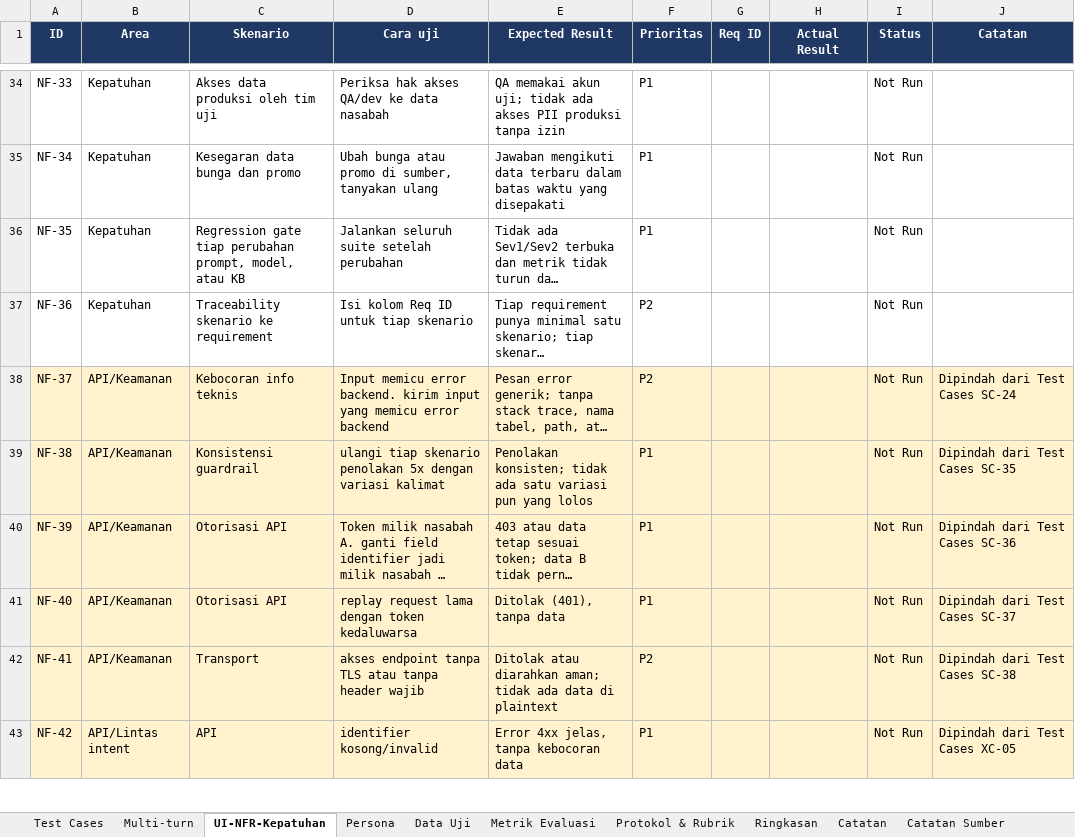
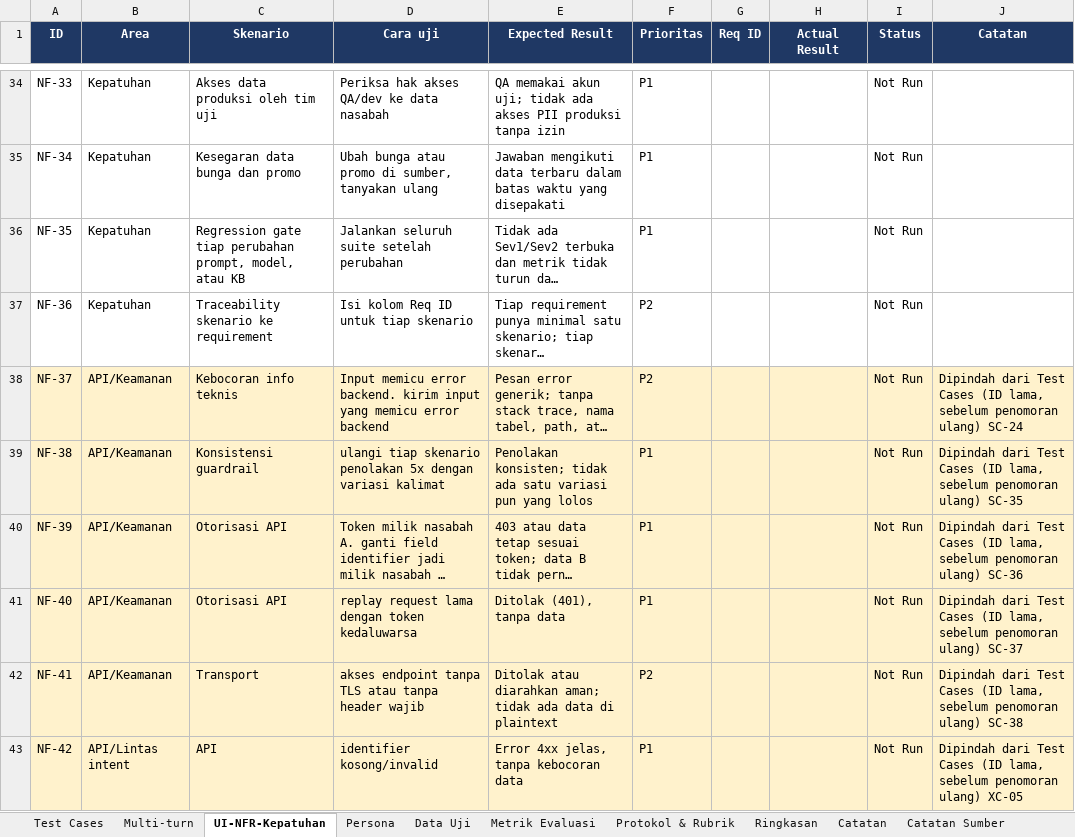
Before and after one commit to bagas-pamungkas/fraudmodel, an Excel workbook: qa-tanya-ai/test_cases_conversational_bank.xlsx, sheet UI-NFR-Kepatuhan, drawn as a sheet; only a part is shown, gaps mark what is left out; long unchanged cells end in …; values as stored, in another font and other column widths than the file's, no borders; conditional formats not drawn; the diff covers the shown part only; the diff names each change by its address in the sheet, - before the commit and + after, or states it on an @@ line.

```diff
--- a/qa-tanya-ai/test_cases_conversational_bank.xlsx (sheet UI-NFR-Kepatuhan)
+++ b/qa-tanya-ai/test_cases_conversational_bank.xlsx (sheet UI-NFR-Kepatuhan)
-J38 (Catatan): …Test Cases SC-24
+J38 (Catatan): …Test Cases (ID lama, sebelum penomoran ulang) SC-24
-J39 (Catatan): …Test Cases SC-35
+J39 (Catatan): …Test Cases (ID lama, sebelum penomoran ulang) SC-35
-J40 (Catatan): …Test Cases SC-36
+J40 (Catatan): …Test Cases (ID lama, sebelum penomoran ulang) SC-36
-J41 (Catatan): …Test Cases SC-37
+J41 (Catatan): …Test Cases (ID lama, sebelum penomoran ulang) SC-37
-J42 (Catatan): …Test Cases SC-38
+J42 (Catatan): …Test Cases (ID lama, sebelum penomoran ulang) SC-38
-J43 (Catatan): …Test Cases XC-05
+J43 (Catatan): …Test Cases (ID lama, sebelum penomoran ulang) XC-05
```
Also changed, not shown: 6 edited cells elsewhere in this sheet, sheet Test Cases, sheet Persona, sheet Catatan.
